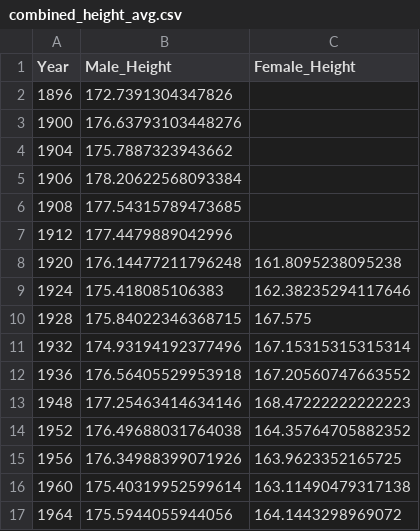
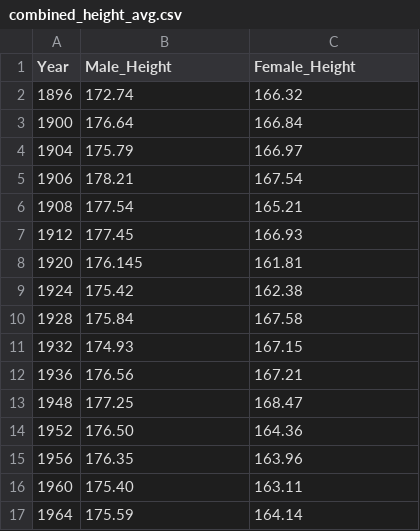
Before and after one commit to josiedeleon/Project2, a CSV file: data/combined_height_avg.csv, drawn as a sheet; only a part is shown; the diff covers the shown part only.

Commit message:
updated

```diff
--- a/data/combined_height_avg.csv
+++ b/data/combined_height_avg.csv
@@ -1,17 +1,17 @@
 Year,Male_Height,Female_Height
-1896,172.7391304347826,
-1900,176.63793103448276,
-1904,175.7887323943662,
-1906,178.20622568093384,
-1908,177.54315789473685,
-1912,177.4479889042996,
-1920,176.14477211796248,161.8095238095238
-1924,175.418085106383,162.38235294117646
-1928,175.84022346368715,167.575
-1932,174.93194192377496,167.15315315315314
-1936,176.56405529953918,167.20560747663552
-1948,177.25463414634146,168.47222222222223
-1952,176.49688031764038,164.35764705882352
-1956,176.34988399071926,163.9623352165725
-1960,175.40319952599614,163.11490479317138
-1964,175.5944055944056,164.1443298969072
+1896,172.74,166.32
+1900,176.64,166.84
+1904,175.79,166.97
+1906,178.21,167.54
+1908,177.54,165.21
+1912,177.45,166.93
+1920,176.145,161.81
+1924,175.42,162.38
+1928,175.84,167.58
+1932,174.93,167.15
+1936,176.56,167.21
+1948,177.25,168.47
+1952,176.50,164.36
+1956,176.35,163.96
+1960,175.40,163.11
+1964,175.59,164.14
```
Also changed, not shown: 38 edited cells elsewhere in this file.
